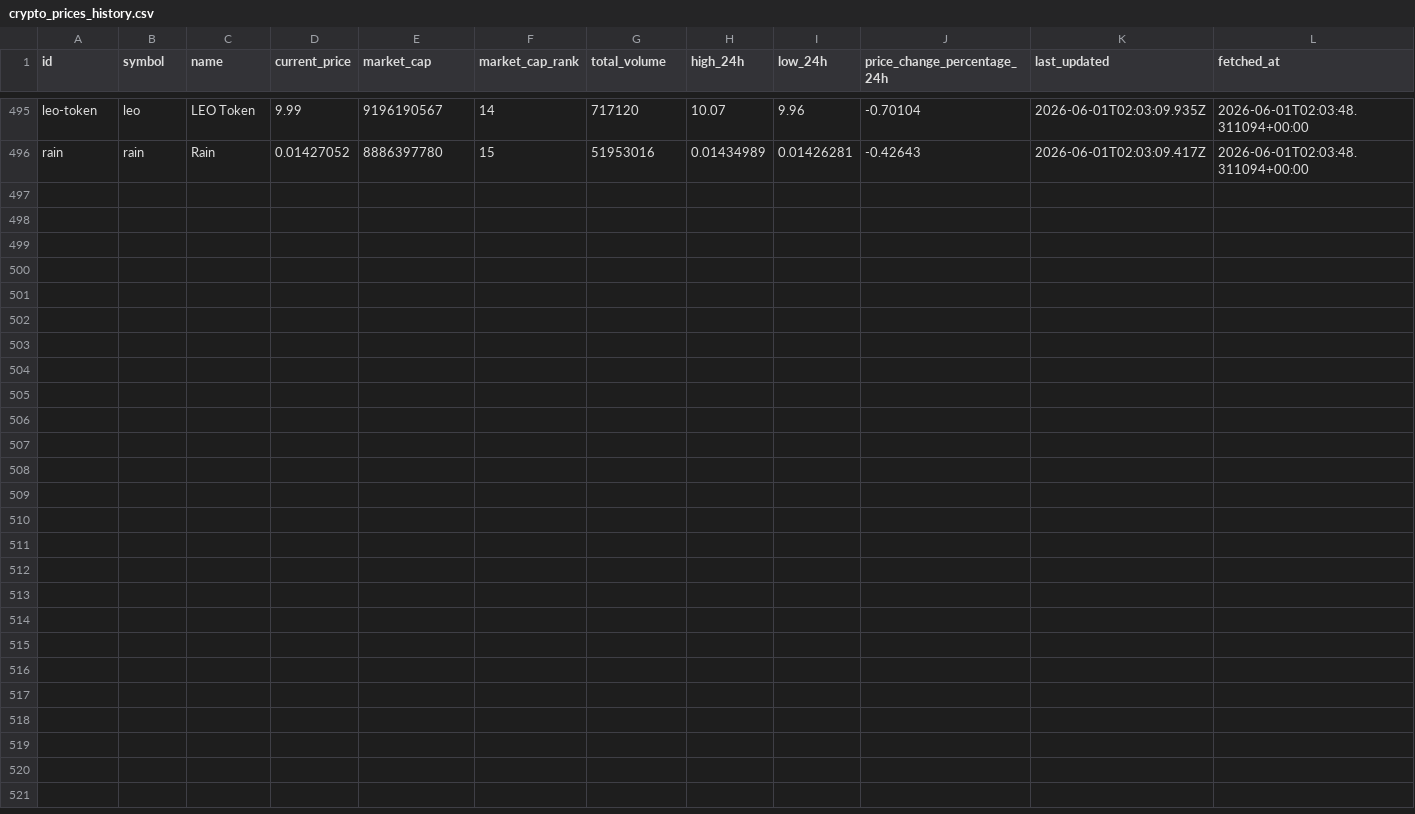
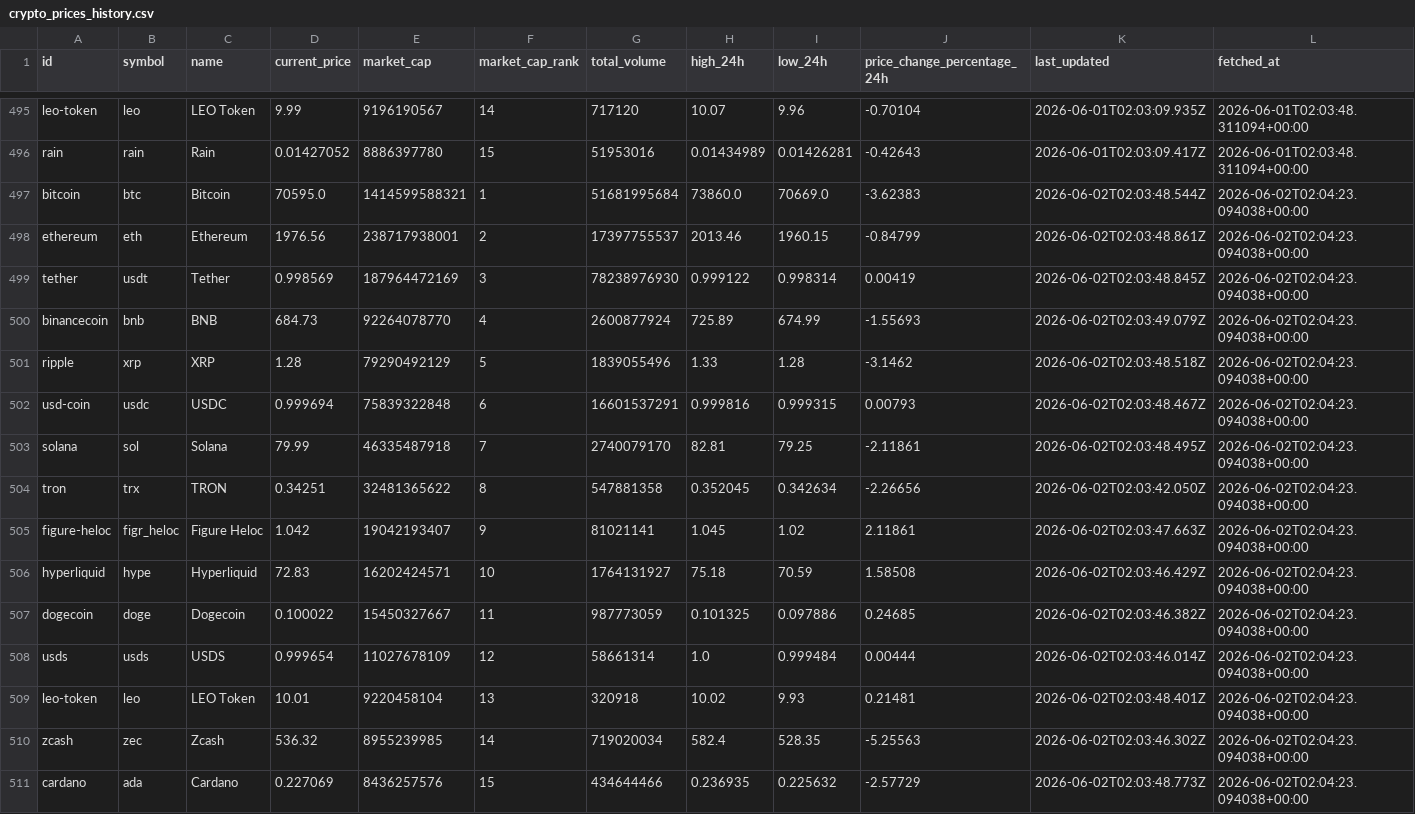
Before and after one commit to JUnelus/PySpark-ETL-and-Analysis-on-Trending-Crypto-Prices, a CSV file: data/crypto_prices_history.csv, drawn as a sheet; only a part is shown, gaps mark what is left out; rows hold the shown columns only; the diff names each change by its address in the sheet, - before the commit and + after, or states it on an @@ line.

```diff
--- a/data/crypto_prices_history.csv
+++ b/data/crypto_prices_history.csv
+row 497: bitcoin | btc | Bitcoin | 70595.0 | 1414599588321 | 1 | 51681995684 | 73860.0 | 70669.0 | -3.62383 | 2026-06-02T02:03:48.544Z | 2026-06-02T02:04:23.094038+00:00
+row 498: ethereum | eth | Ethereum | 1976.56 | 238717938001 | 2 | 17397755537 | 2013.46 | 1960.15 | -0.84799 | 2026-06-02T02:03:48.861Z | 2026-06-02T02:04:23.094038+00:00
+row 499: tether | usdt | Tether | 0.998569 | 187964472169 | 3 | 78238976930 | 0.999122 | 0.998314 | 0.00419 | 2026-06-02T02:03:48.845Z | 2026-06-02T02:04:23.094038+00:00
+row 500: binancecoin | bnb | BNB | 684.73 | 92264078770 | 4 | 2600877924 | 725.89 | 674.99 | -1.55693 | 2026-06-02T02:03:49.079Z | 2026-06-02T02:04:23.094038+00:00
+row 501: ripple | xrp | XRP | 1.28 | 79290492129 | 5 | 1839055496 | 1.33 | 1.28 | -3.1462 | 2026-06-02T02:03:48.518Z | 2026-06-02T02:04:23.094038+00:00
+row 502: usd-coin | usdc | USDC | 0.999694 | 75839322848 | 6 | 16601537291 | 0.999816 | 0.999315 | 0.00793 | 2026-06-02T02:03:48.467Z | 2026-06-02T02:04:23.094038+00:00
+row 503: solana | sol | Solana | 79.99 | 46335487918 | 7 | 2740079170 | 82.81 | 79.25 | -2.11861 | 2026-06-02T02:03:48.495Z | 2026-06-02T02:04:23.094038+00:00
+row 504: tron | trx | TRON | 0.34251 | 32481365622 | 8 | 547881358 | 0.352045 | 0.342634 | -2.26656 | 2026-06-02T02:03:42.050Z | 2026-06-02T02:04:23.094038+00:00
+row 505: figure-heloc | figr_heloc | Figure Heloc | 1.042 | 19042193407 | 9 | 81021141 | 1.045 | 1.02 | 2.11861 | 2026-06-02T02:03:47.663Z | 2026-06-02T02:04:23.094038+00:00
+row 506: hyperliquid | hype | Hyperliquid | 72.83 | 16202424571 | 10 | 1764131927 | 75.18 | 70.59 | 1.58508 | 2026-06-02T02:03:46.429Z | 2026-06-02T02:04:23.094038+00:00
+row 507: dogecoin | doge | Dogecoin | 0.100022 | 15450327667 | 11 | 987773059 | 0.101325 | 0.097886 | 0.24685 | 2026-06-02T02:03:46.382Z | 2026-06-02T02:04:23.094038+00:00
+row 508: usds | usds | USDS | 0.999654 | 11027678109 | 12 | 58661314 | 1.0 | 0.999484 | 0.00444 | 2026-06-02T02:03:46.014Z | 2026-06-02T02:04:23.094038+00:00
+row 509: leo-token | leo | LEO Token | 10.01 | 9220458104 | 13 | 320918 | 10.02 | 9.93 | 0.21481 | 2026-06-02T02:03:48.401Z | 2026-06-02T02:04:23.094038+00:00
+row 510: zcash | zec | Zcash | 536.32 | 8955239985 | 14 | 719020034 | 582.4 | 528.35 | -5.25563 | 2026-06-02T02:03:46.302Z | 2026-06-02T02:04:23.094038+00:00
+row 511: cardano | ada | Cardano | 0.227069 | 8436257576 | 15 | 434644466 | 0.236935 | 0.225632 | -2.57729 | 2026-06-02T02:03:48.773Z | 2026-06-02T02:04:23.094038+00:00
```
Also changed, not shown: data/crypto_prices.csv, output/latest_trends.csv, 6 other files.
